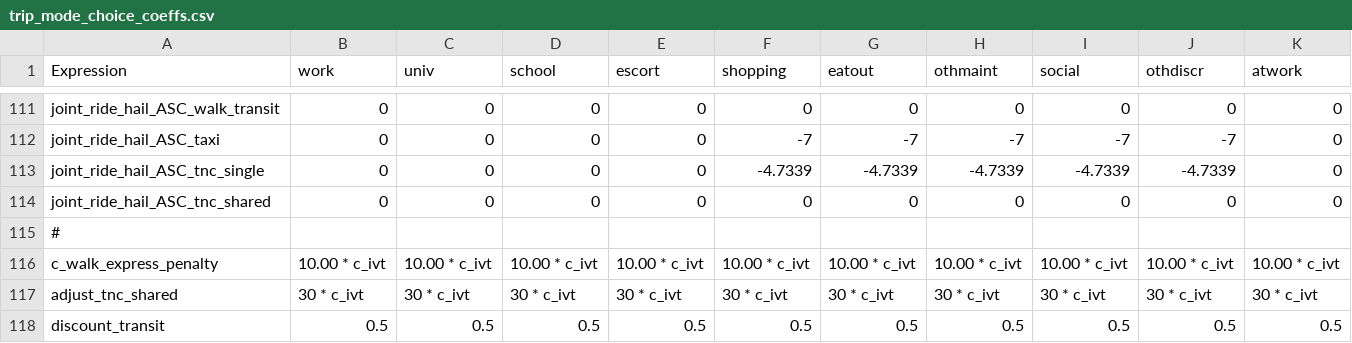
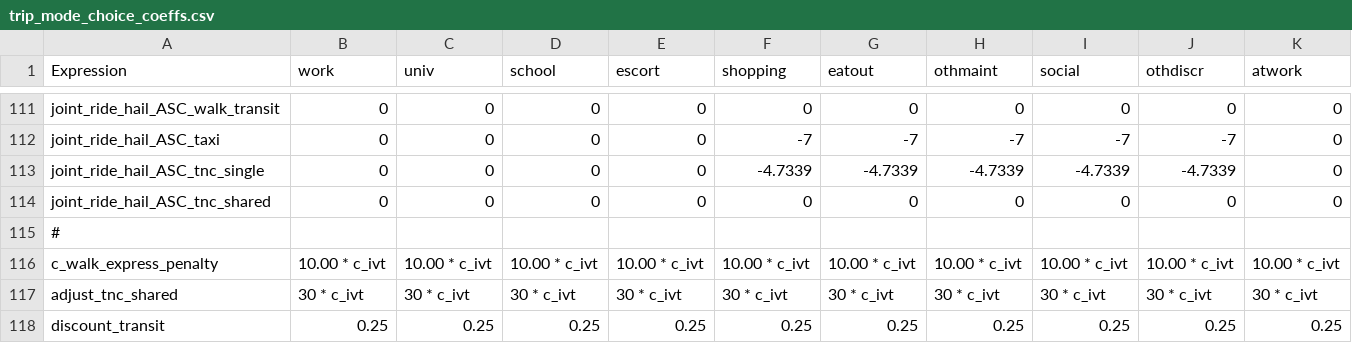
Before and after one commit to LBNL-UCB-STI/activitysim-configs-sfbay, a CSV file: configs/trip_mode_choice_coeffs.csv, drawn as a sheet; only a part is shown, gaps mark what is left out.

Commit message:
update transit incentives configs

```diff
--- a/configs/trip_mode_choice_coeffs.csv
+++ b/configs/trip_mode_choice_coeffs.csv
@@ -117,2 +117,2 @@ c_walk_express_penalty,10.00 * c_ivt,10.00 * c_ivt,10.00 * c_ivt,10.00 * c_ivt,1
 adjust_tnc_shared,30 * c_ivt,30 * c_ivt,30 * c_ivt,30 * c_ivt,30 * c_ivt,30 * c_ivt,30 * c_ivt,30 * c_ivt,30 * c_ivt,30 * c_ivt
-discount_transit, 0.5,  0.5,  0.5,  0.5,  0.5,  0.5,  0.5,  0.5,  0.5,  0.5,
+discount_transit, 0.25,  0.25,  0.25,  0.25,  0.25,  0.25,  0.25,  0.25,  0.25,  0.25,
```
Also changed, not shown: configs/tour_mode_choice_coeffs.csv.
